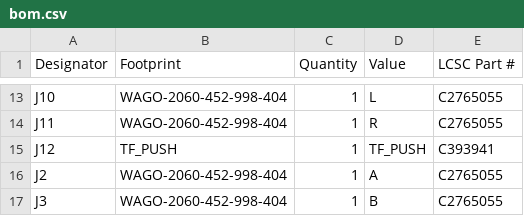
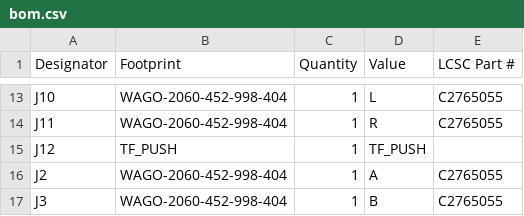
Before and after one commit to revk/ESP32-IronMan, a CSV file: PCB/IronMan/production/bom.csv, drawn as a sheet; only a part is shown, gaps mark what is left out.

```diff
--- a/PCB/IronMan/production/bom.csv
+++ b/PCB/IronMan/production/bom.csv
@@ -14,3 +14,3 @@ J10,WAGO-2060-452-998-404,1,L,C2765055
 J11,WAGO-2060-452-998-404,1,R,C2765055
-J12,TF_PUSH,1,TF_PUSH,C393941
+J12,TF_PUSH,1,TF_PUSH,
 J2,WAGO-2060-452-998-404,1,A,C2765055
```
Also changed, not shown: 7 other files.
